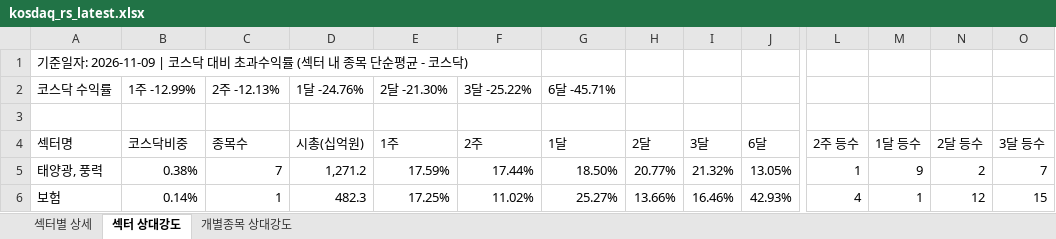
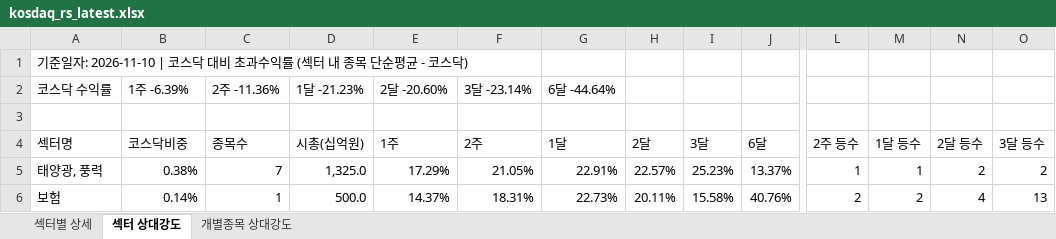
Before and after one commit to Min-guk123/Min-guk, an Excel workbook: docs/downloads/kosdaq_rs_latest.xlsx, sheet 섹터 상대강도, drawn as a sheet; only a part is shown, gaps mark what is left out; values as stored, in another font and other column widths than the file's, no cell formats; the diff covers the shown part only; the diff names each change by its address in the sheet, - before the commit and + after, or states it on an @@ line.

```diff
--- a/docs/downloads/kosdaq_rs_latest.xlsx (sheet 섹터 상대강도)
+++ b/docs/downloads/kosdaq_rs_latest.xlsx (sheet 섹터 상대강도)
-A1 (섹터명): …준일자: 2026-11-09 | 코스닥…
+A1 (섹터명): …준일자: 2026-11-10 | 코스닥…
-B2 (코스닥비중): 1주 -12.99%
+B2 (코스닥비중): 1주 -6.39%
-C2 (종목수): 2주 -12.13%
+C2 (종목수): 2주 -11.36%
-D2 (시총(십억원)): 1달 -24.76%
+D2 (시총(십억원)): 1달 -21.23%
-E2 (1주): 2달 -21.30%
+E2 (1주): 2달 -20.60%
-F2 (2주): 3달 -25.22%
+F2 (2주): 3달 -23.14%
-G2 (1달): 6달 -45.71%
+G2 (1달): 6달 -44.64%
-D5 (시총(십억원)): 1,271.2
+D5 (시총(십억원)): 1,325.0
-E5 (1주): 17.59%
+E5 (1주): 17.29%
-F5 (2주): 17.44%
+F5 (2주): 21.05%
-G5 (1달): 18.50%
+G5 (1달): 22.91%
-H5 (2달): 20.77%
+H5 (2달): 22.57%
-I5 (3달): 21.32%
+I5 (3달): 25.23%
-J5 (6달): 13.05%
+J5 (6달): 13.37%
-M5 (1달 등수): 9
+M5 (1달 등수): 1
-O5 (3달 등수): 7
+O5 (3달 등수): 2
-D6 (시총(십억원)): 482.3
+D6 (시총(십억원)): 500.0
-E6 (1주): 17.25%
+E6 (1주): 14.37%
-F6 (2주): 11.02%
+F6 (2주): 18.31%
-G6 (1달): 25.27%
+G6 (1달): 22.73%
-H6 (2달): 13.66%
+H6 (2달): 20.11%
-I6 (3달): 16.46%
+I6 (3달): 15.58%
-J6 (6달): 42.93%
+J6 (6달): 40.76%
-L6 (2주 등수): 4
+L6 (2주 등수): 2
-M6 (1달 등수): 1
+M6 (1달 등수): 2
-N6 (2달 등수): 12
+N6 (2달 등수): 4
-O6 (3달 등수): 15
+O6 (3달 등수): 13
```
Also changed, not shown: 19 added rows, 19 removed rows and 246 edited cells elsewhere in this sheet, sheet 개별종목 상대강도, sheet 섹터별 상세, cell formats, 9 other files.
